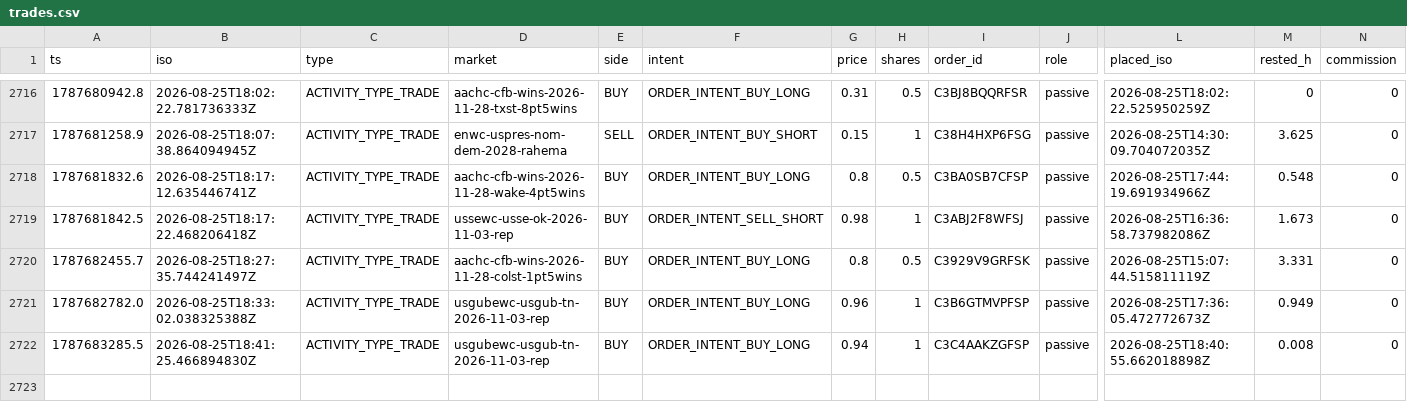
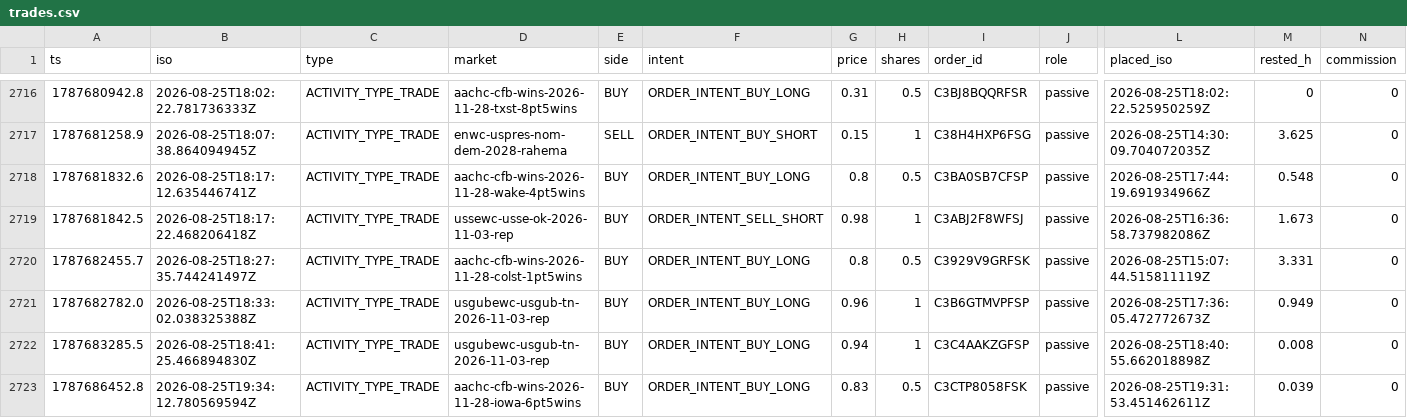
Before and after one commit to christophercox2-boop/liquidity-rewards, a CSV file: data/trades.csv, drawn as a sheet; only a part is shown, gaps mark what is left out; rows hold the shown columns only; the diff names each change by its address in the sheet, - before the commit and + after, or states it on an @@ line.

Commit message:
trade history: +1 rows [skip ci]

```diff
--- a/data/trades.csv
+++ b/data/trades.csv
+row 2723: 1787686452.8 | 2026-08-25T19:34:12.780569594Z | ACTIVITY_TYPE_TRADE | aachc-cfb-wins-2026-11-28-iowa-6pt5wins | BUY | ORDER_INTENT_BUY_LONG | 0.83 | 0.5 | C3CTP8058FSK | passive | 2026-08-25T19:31:53.451462611Z | 0.039 | 0
```
